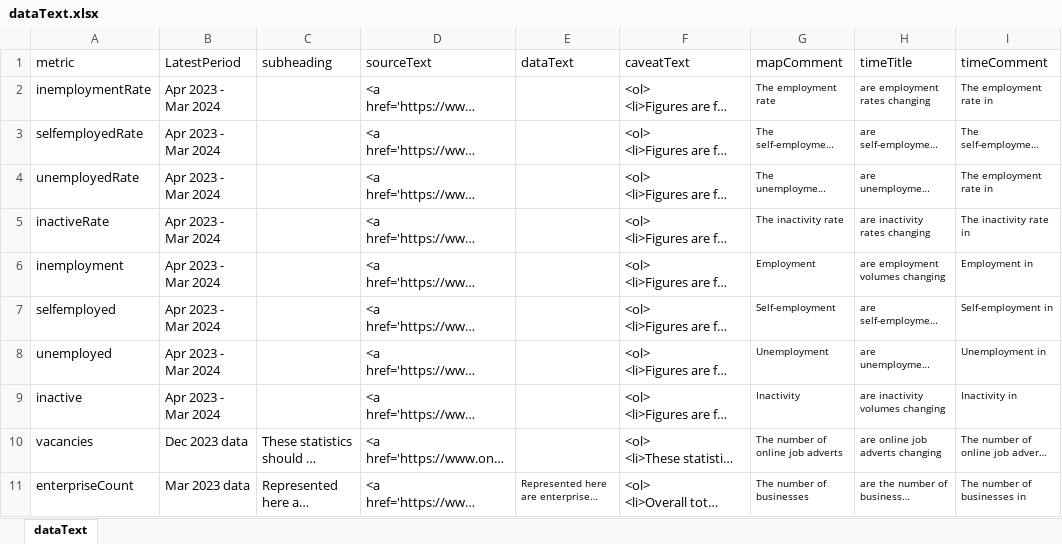
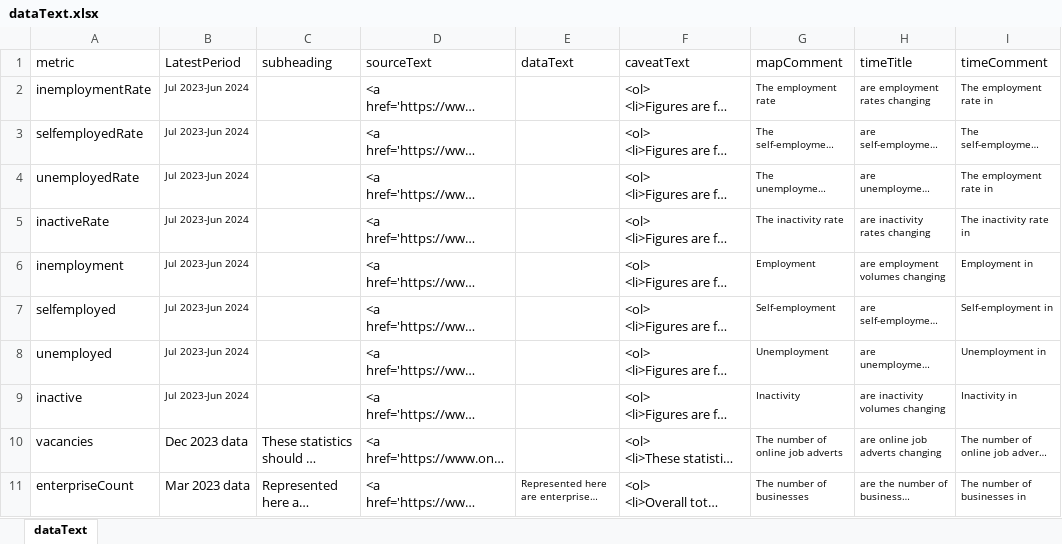
Before and after one commit to dfe-analytical-services/lsip_dashboard, an Excel workbook: Data/3-2_dataText/dataText.xlsx, sheet dataText, drawn as a sheet; only a part is shown; long unchanged cells end in …; values as stored, in another font and other column widths than the file's, no borders; the diff names each change by its address in the sheet, - before the commit and + after, or states it on an @@ line.

```diff
--- a/Data/3-2_dataText/dataText.xlsx (sheet dataText)
+++ b/Data/3-2_dataText/dataText.xlsx (sheet dataText)
-B2:B9 (LatestPeriod): Apr 2023 - Mar 2024
+B2:B9 (LatestPeriod): Jul 2023-Jun 2024
@@ B2:B9 text size: smaller @@
```
Also changed, not shown: Data/3-1_DataTable/DataTable.xlsx, 20 other files.
